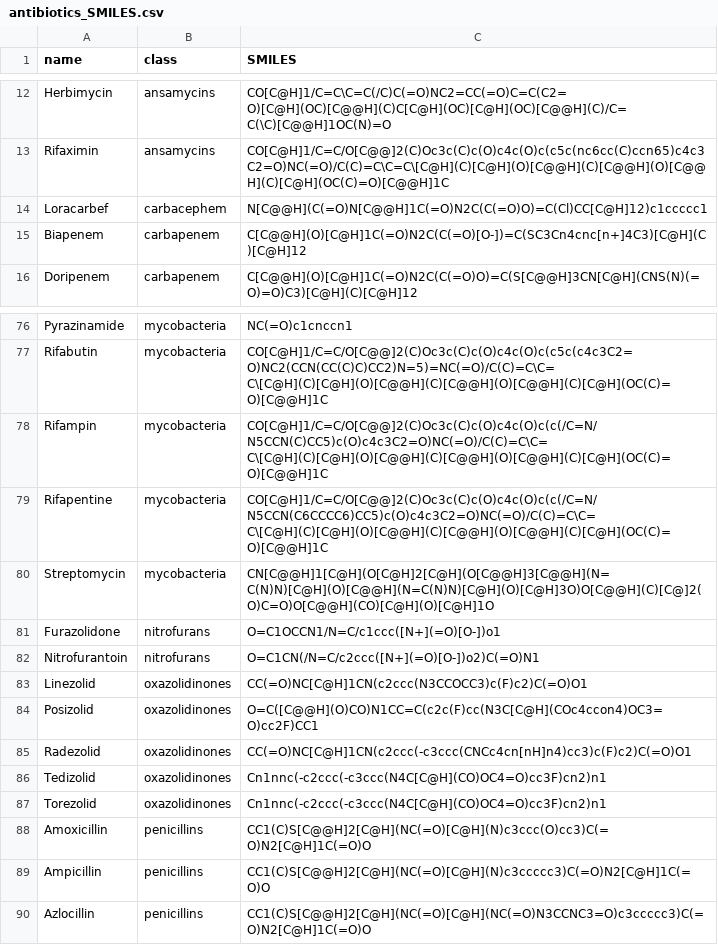
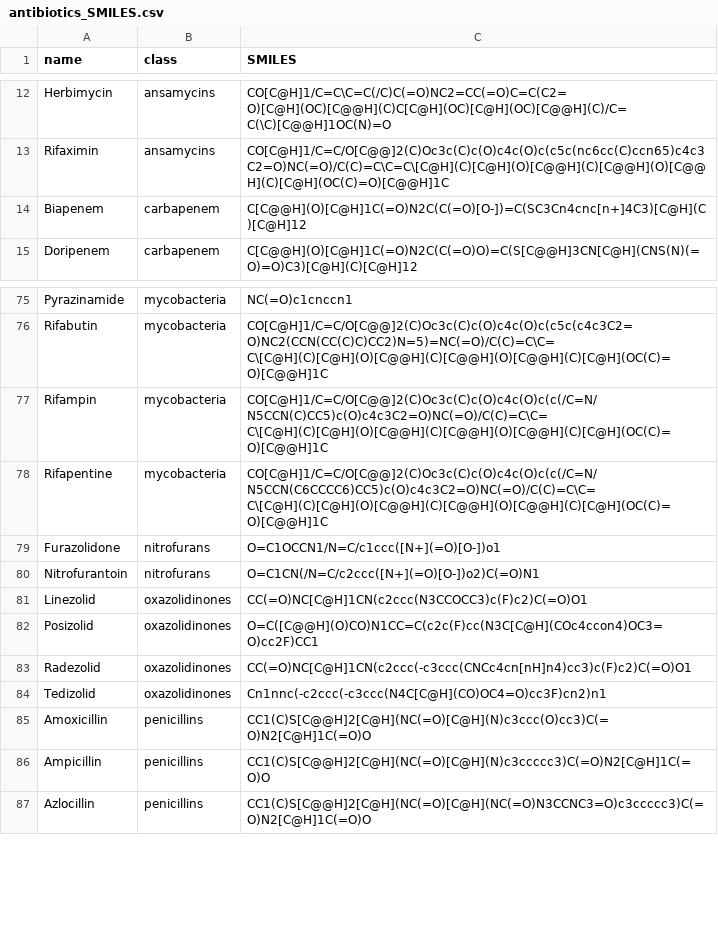
Before and after one commit to rflameiro/Python_e_Quiminformatica, a CSV file: datasets/antibiotics_SMILES.csv, drawn as a sheet; only a part is shown, gaps mark what is left out; the diff names each change by its address in the sheet, - before the commit and + after, or states it on an @@ line.

Commit message:
Add files via upload

```diff
--- a/datasets/antibiotics_SMILES.csv
+++ b/datasets/antibiotics_SMILES.csv
-row 14: Loracarbef | carbacephem | N[C@@H](C(=O)N[C@@H]1C(=O)N2C(C(=O)O)=C(Cl)CC[C@H]12)c1ccccc1
-row 80: Streptomycin | mycobacteria | CN[C@@H]1[C@H](O[C@H]2[C@H](O[C@@H]3[C@@H](N=C(N)N)[C@H](O)[C@@H](N=C(N)N)[C@H](O)[C@H]3O)O[C@@H](C)[C@]2(O)C=O)O[C@@H](CO)[C@H](O)[C@H]1O
-row 87: Torezolid | oxazolidinones | Cn1nnc(-c2ccc(-c3ccc(N4C[C@H](CO)OC4=O)cc3F)cn2)n1
```
